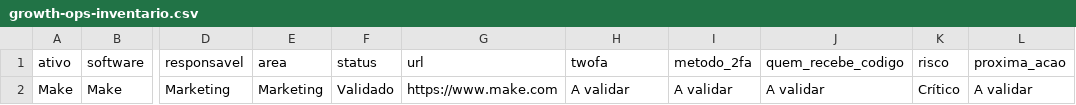
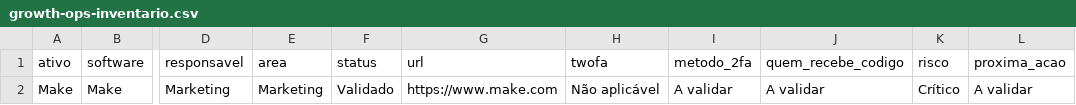
Before and after one commit to gestaobankrio-code/growth-ops-investsmart, a CSV file: exports/growth-ops-inventario.csv, drawn as a sheet; only a part is shown, gaps mark what is left out; the diff names each change by its address in the sheet, - before the commit and + after, or states it on an @@ line.

Commit message:
Processa solicitação Growth Ops

```diff
--- a/exports/growth-ops-inventario.csv
+++ b/exports/growth-ops-inventario.csv
-H2 (twofa): A validar
+H2 (twofa): Não aplicável
```
Also changed, not shown: exports/growth-ops-seguranca-2fa.csv, 6 other files.
